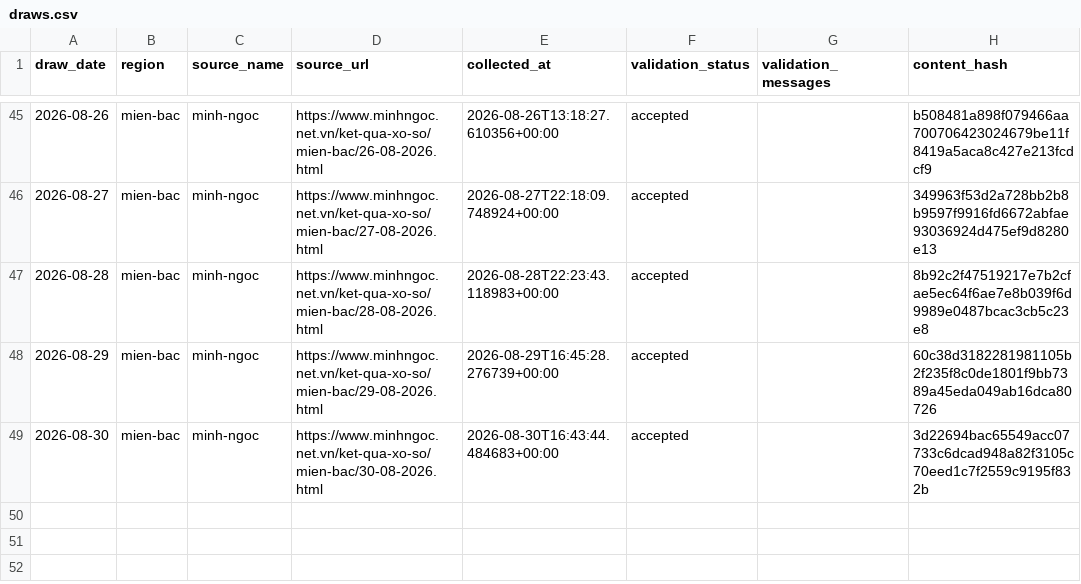
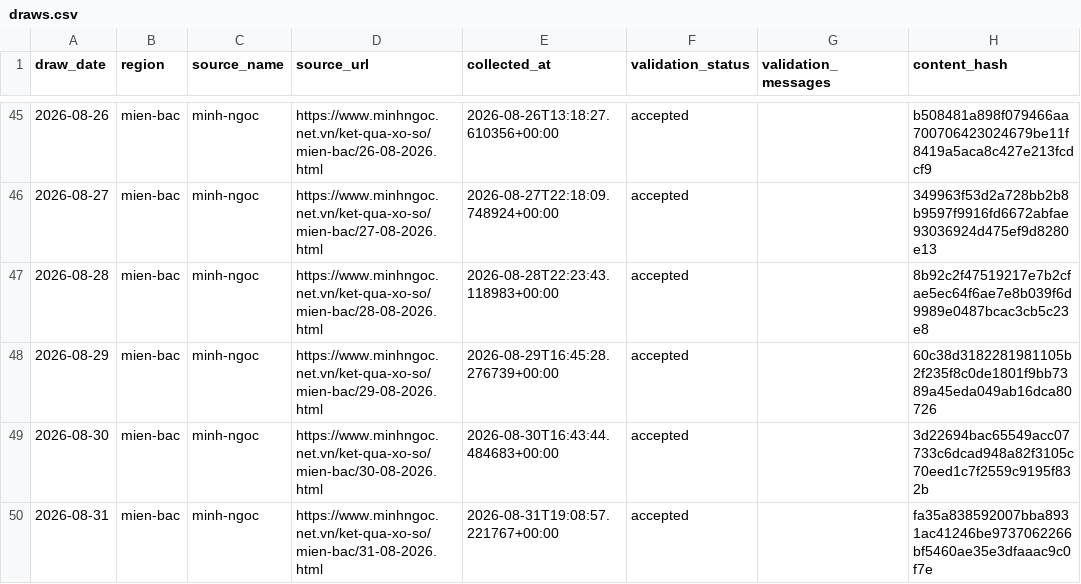
Before and after one commit to kina2711/vn-lottery-xsmb, a CSV file: data/processed/draws.csv, drawn as a sheet; only a part is shown, gaps mark what is left out.

```diff
--- a/data/processed/draws.csv
+++ b/data/processed/draws.csv
@@ -49 +49,2 @@ draw_date,region,source_name,source_url,collected_at,validation_status,validatio
 2026-08-30,mien-bac,minh-ngoc,https://www.minhngoc.net.vn/ket-qua-xo-so/mien-bac/30-08-2026.html,2026-08-30T16:43:44.484683+00:00,accepted,,3d22694bac65549acc07733c6dcad948a82f3105c70eed1c7f2559c9195f832b
+2026-08-31,mien-bac,minh-ngoc,https://www.minhngoc.net.vn/ket-qua-xo-so/mien-bac/31-08-2026.html,2026-08-31T19:08:57.221767+00:00,accepted,,fa35a838592007bba8931ac41246be9737062266bf5460ae35e3dfaaac9c0f7e
```
Also changed, not shown: data/reports/days_since_last_seen.csv, data/reports/frequency.csv, 10 other files.
